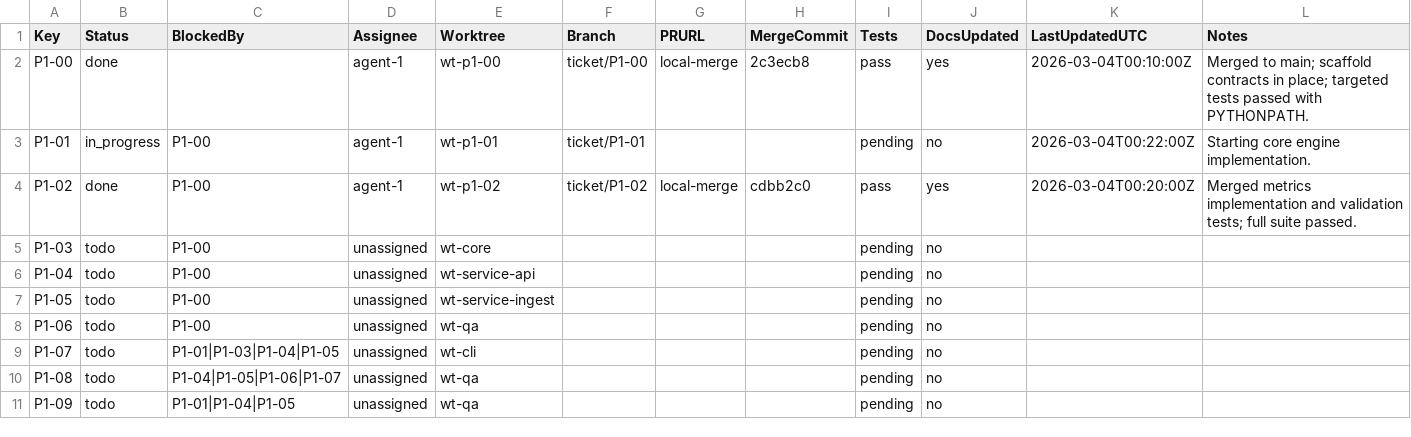
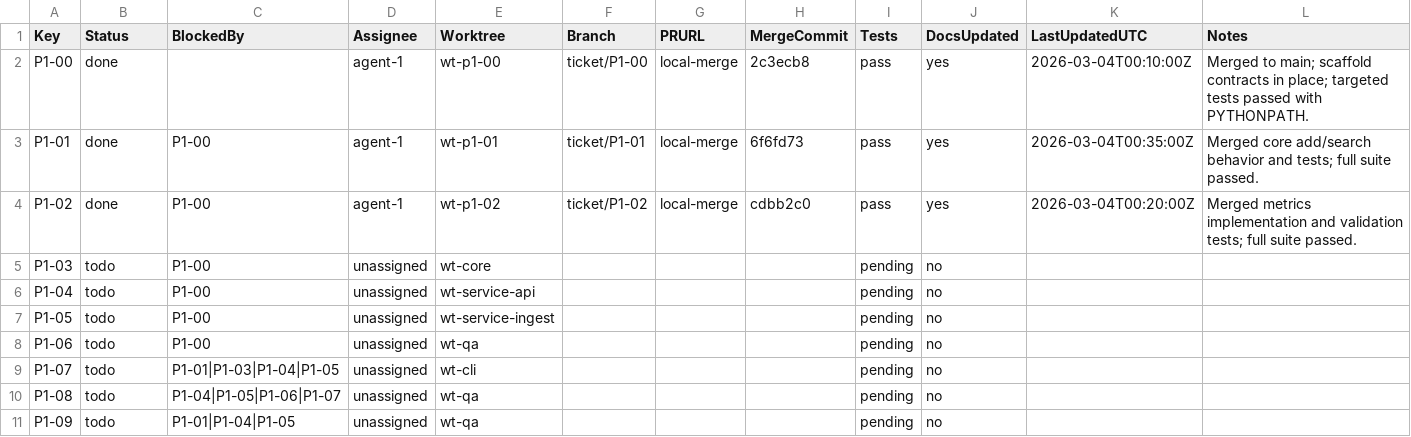
Before and after one commit to ashishbhutani/vector-search-platform, a CSV file: planning/jira_phase1_tracker.csv, drawn as a sheet.

```diff
--- a/planning/jira_phase1_tracker.csv
+++ b/planning/jira_phase1_tracker.csv
@@ -2,3 +2,3 @@ Key,Status,BlockedBy,Assignee,Worktree,Branch,PRURL,MergeCommit,Tests,DocsUpdate
 P1-00,done,,agent-1,wt-p1-00,ticket/P1-00,local-merge,2c3ecb8,pass,yes,2026-03-04T00:10:00Z,Merged to main; scaffold contracts in place; targeted tests passed with PYTHONPATH.
-P1-01,in_progress,P1-00,agent-1,wt-p1-01,ticket/P1-01, , ,pending,no,2026-03-04T00:22:00Z,Starting core engine implementation.
+P1-01,done,P1-00,agent-1,wt-p1-01,ticket/P1-01,local-merge,6f6fd73,pass,yes,2026-03-04T00:35:00Z,Merged core add/search behavior and tests; full suite passed.
 P1-02,done,P1-00,agent-1,wt-p1-02,ticket/P1-02,local-merge,cdbb2c0,pass,yes,2026-03-04T00:20:00Z,Merged metrics implementation and validation tests; full suite passed.
```
